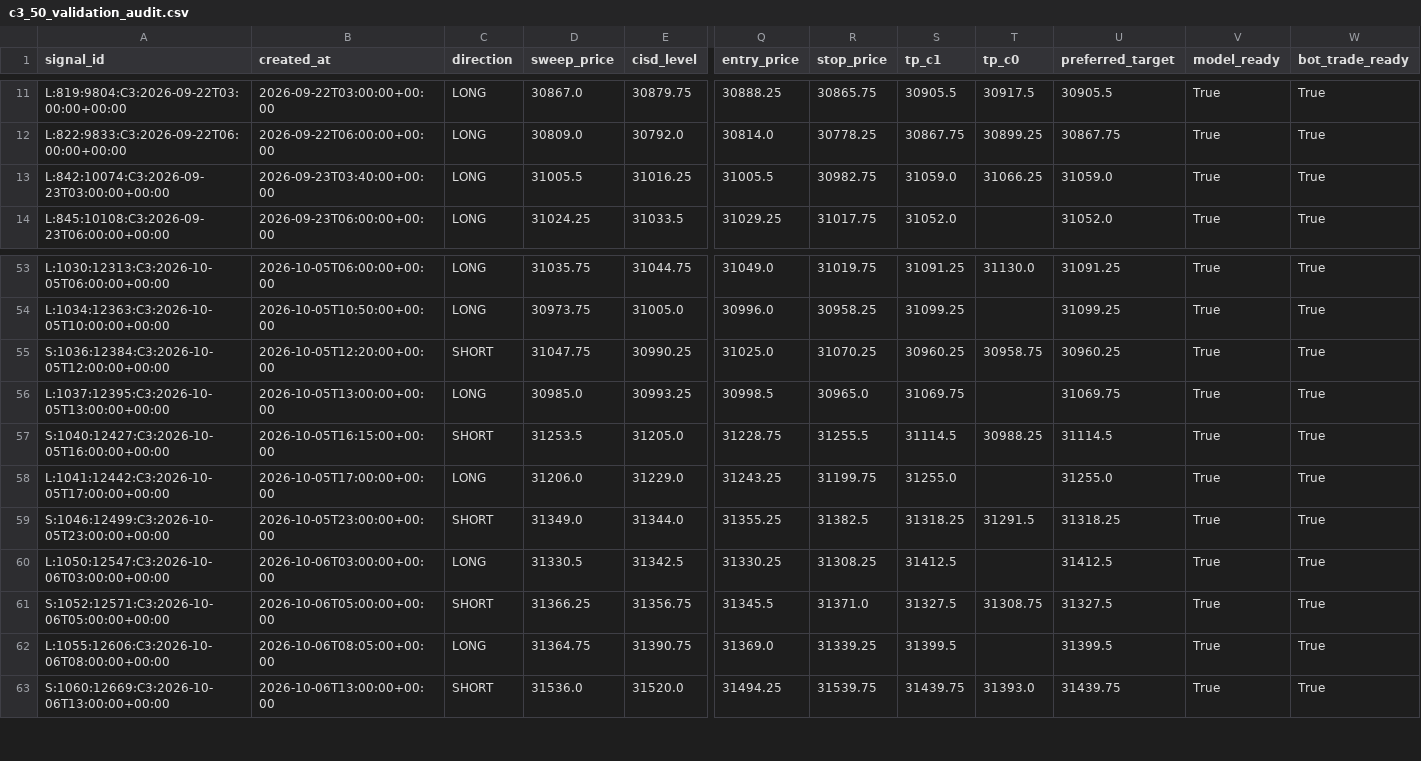
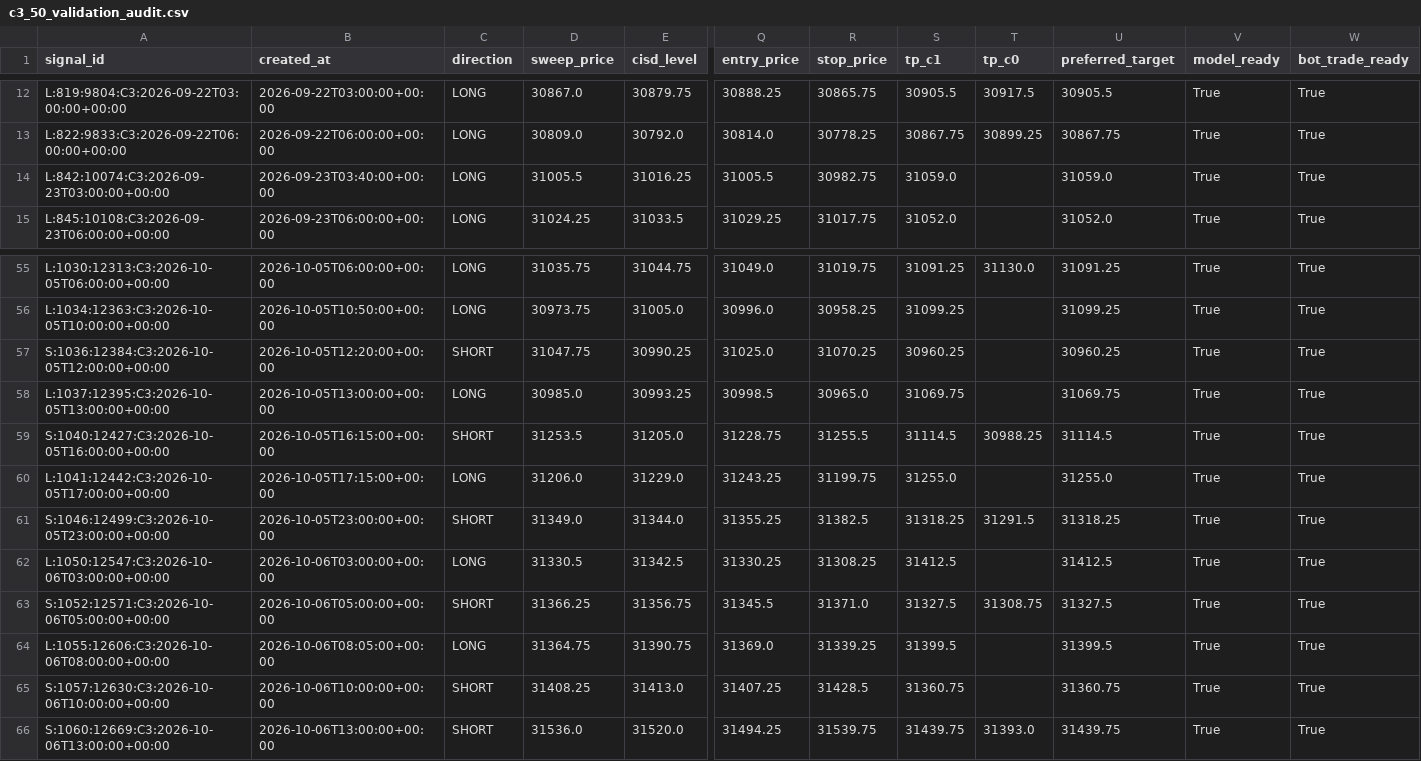
Before and after one commit to amroy08/mnq-fractal-bot, a CSV file: data/c3_50_validation_audit.csv, drawn as a sheet; only a part is shown, gaps mark what is left out; addresses are those after the commit; rows hold the shown columns only; the diff covers the shown part only; the diff names each change by its address in the sheet, - before the commit and + after, or states it on an @@ line.

```diff
--- a/data/c3_50_validation_audit.csv
+++ b/data/c3_50_validation_audit.csv
-T14 (tp_c0): 31066.25
+T14 (tp_c0): (empty)
-T57 (tp_c0): 30958.75
+T57 (tp_c0): (empty)
-B60 (created_at): 2026-10-05T17:00:00+00:00
+B60 (created_at): 2026-10-05T17:15:00+00:00
+row 65: S:1057:12630:C3:2026-10-06T10:00:00+00:00 | 2026-10-06T10:00:00+00:00 | SHORT | 31408.25 | 31413.0 | 31407.25 | 31428.5 | 31360.75 |  | 31360.75 | True | True
```
Also changed, not shown: 5 added rows, 1 removed row and 7 edited cells elsewhere in this file, data/c3_50_validation_outcomes.csv, 22 other files.
